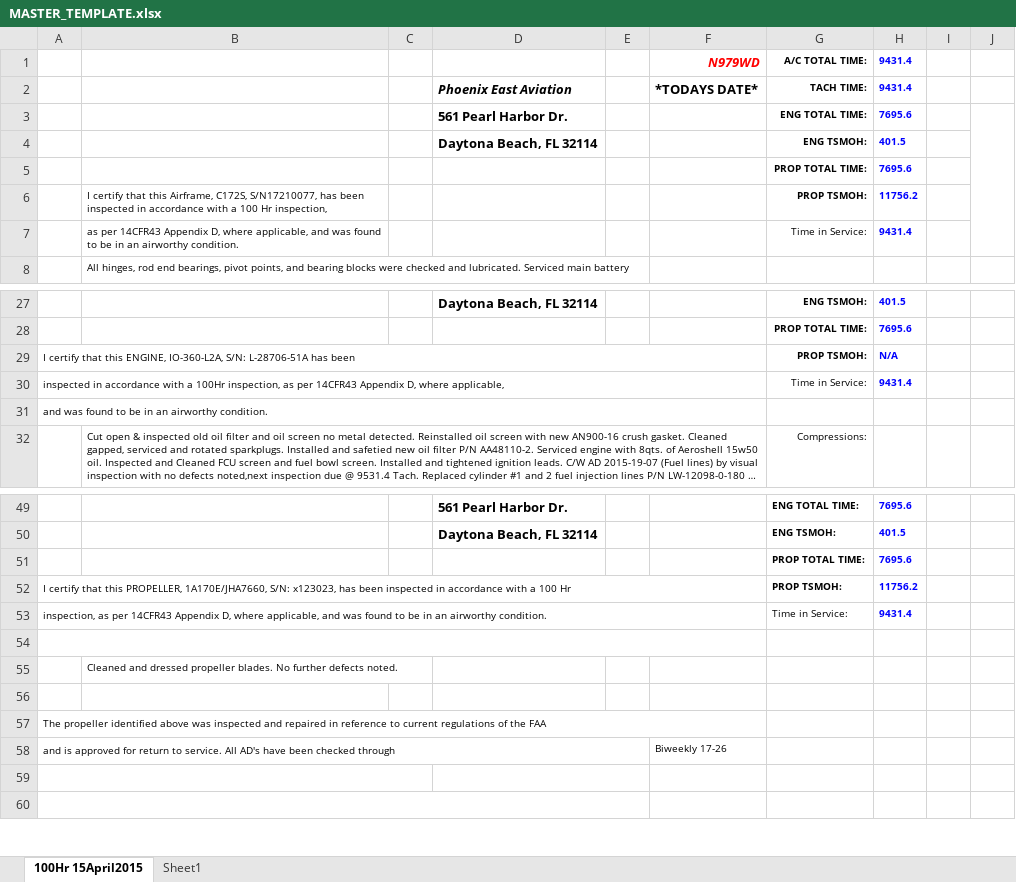
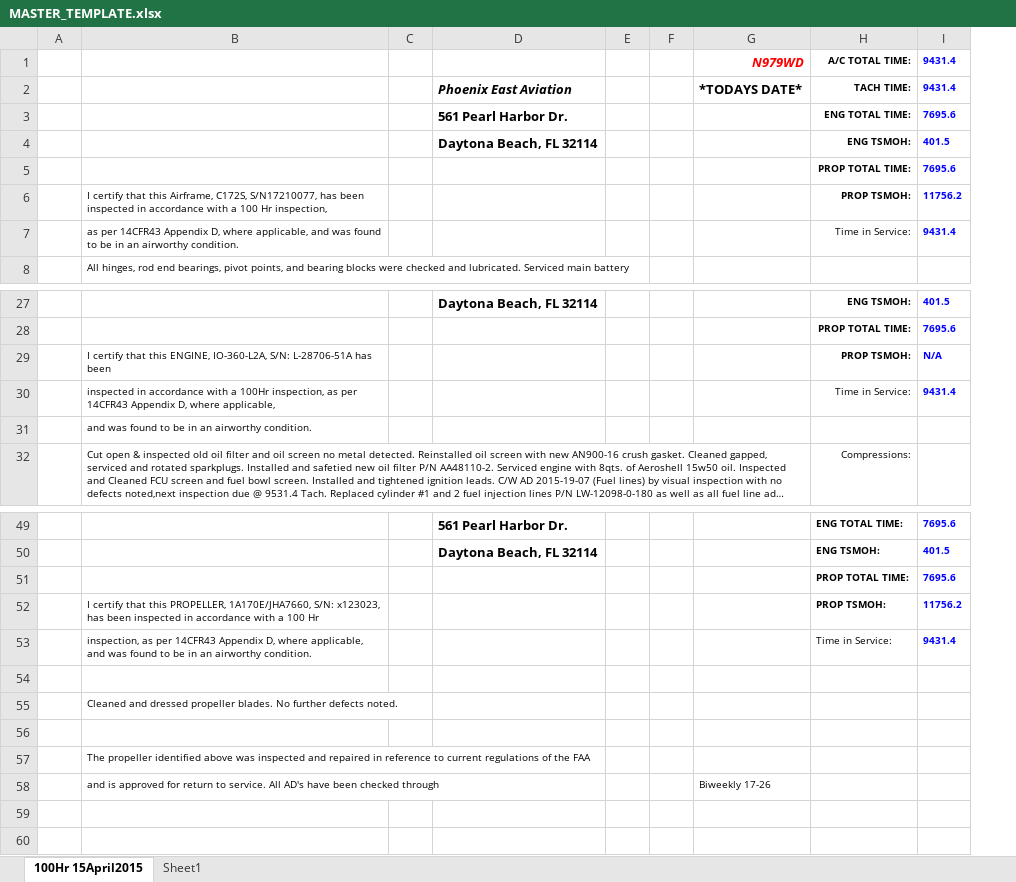
Before and after one commit to cfennell13/LogBookEditor, an Excel workbook: MASTER_TEMPLATE.xlsx, sheet 100Hr 15April2015, drawn as a sheet; only a part is shown, gaps mark what is left out; long unchanged cells end in …; values as stored, in another font and other column widths than the file's, no borders; charts and pictures not drawn; removed rows and columns are numbered as before the commit, all else as after; the diff covers the shown part only; the diff names each change by its address in the sheet, - before the commit and + after, or states it on an @@ line.

```diff
--- a/MASTER_TEMPLATE.xlsx (sheet 100Hr 15April2015)
+++ b/MASTER_TEMPLATE.xlsx (sheet 100Hr 15April2015)
-column A, rows 29-31: I certify that this ENGINE, IO-360-L2A, S/N: L-28706-51A has been | inspected in accordance with a 100Hr inspection, as per 14CFR43 Appendix D, where applicable, | and was found to be in an airworthy condition.; rows 52-58: I certify that this PROPELLER, 1A170E/JHA7660, S/N: x123023, has been inspected in accordance with a 100 Hr | inspection, as per 14CFR43 Appendix D, where applicable, and was found to be in an airworthy condition. |  |  |  | The propeller identified above was inspected and repaired in reference to current regulations of the FAA | and is approved for return to service. All AD's have been checked through
+column A, empty
+column E, empty
-column I, empty
-column J, empty
-B29: (empty)
+B29: I certify that this ENGINE, IO-360-L2A, S/N: L-28706-51A has been
-B30: (empty)
+B30: inspected in accordance with a 100Hr inspection, as per 14CFR43 Appendix D, where applicable,
-B31: (empty)
+B31: and was found to be in an airworthy condition.
-B52: (empty)
+B52: I certify that this PROPELLER, 1A170E/JHA7660, S/N: x123023, has been inspected in accordance with a 100 Hr
-B53: (empty)
+B53: inspection, as per 14CFR43 Appendix D, where applicable, and was found to be in an airworthy condition.
-B57: (empty)
+B57: The propeller identified above was inspected and repaired in reference to current regulations of the FAA
-B58: (empty)
+B58: and is approved for return to service. All AD's have been checked through
-D59:E59 merged
```
Also changed, not shown: 3 edited cells elsewhere in this sheet, formulas that keep their value, charts or pictures, 3 other files.
